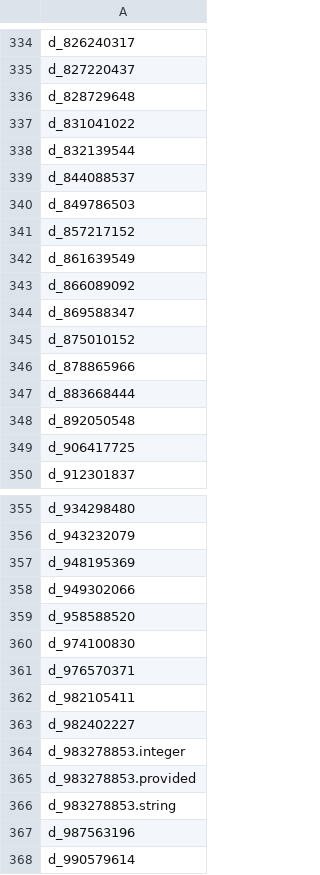
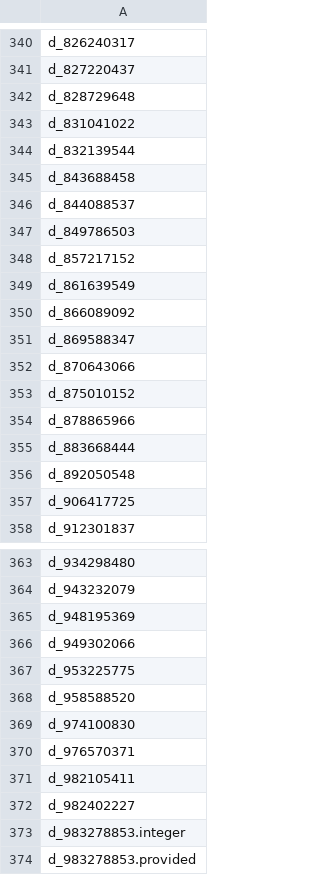
Before and after one commit to Analyticsphere/flatteningRequests, a CSV file: queryGenerators/FlatConnect_queries/participants/dev/participants-variables.csv, drawn as a sheet; only a part is shown, gaps mark what is left out; the shorter side is filled out with more unchanged rows; the diff covers the shown part only.

```diff
--- a/queryGenerators/FlatConnect_queries/participants/dev/participants-variables.csv
+++ b/queryGenerators/FlatConnect_queries/participants/dev/participants-variables.csv
@@ -338,2 +344,3 @@ d_831041022
 d_832139544
+d_843688458
 d_844088537
@@ -344,2 +351,3 @@ d_866089092
 d_869588347
+d_870643066
 d_875010152
@@ -358,2 +366,3 @@ d_948195369
 d_949302066
+d_953225775
 d_958588520
```
Also changed, not shown: 6 added rows elsewhere in this file, queryGenerators/FlatConnect_queries/participants/prod/participants-variables.csv, queryGenerators/FlatConnect_queries/participants/stg/participants-variables.csv, 3 other files.
